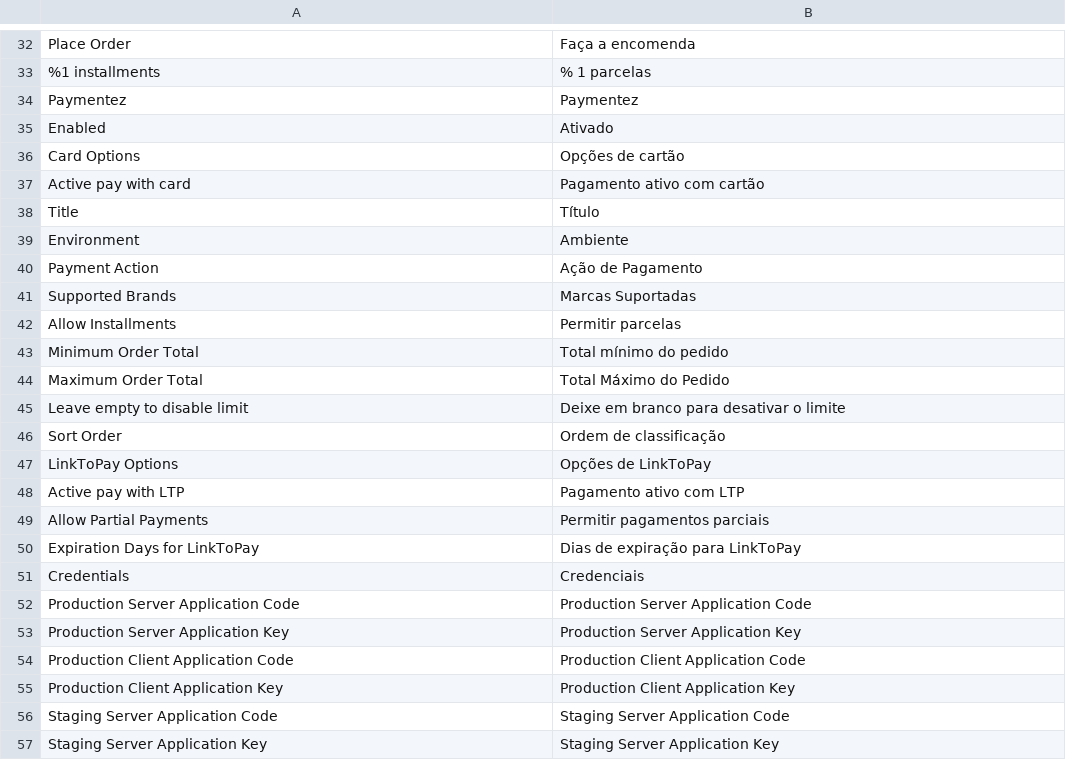
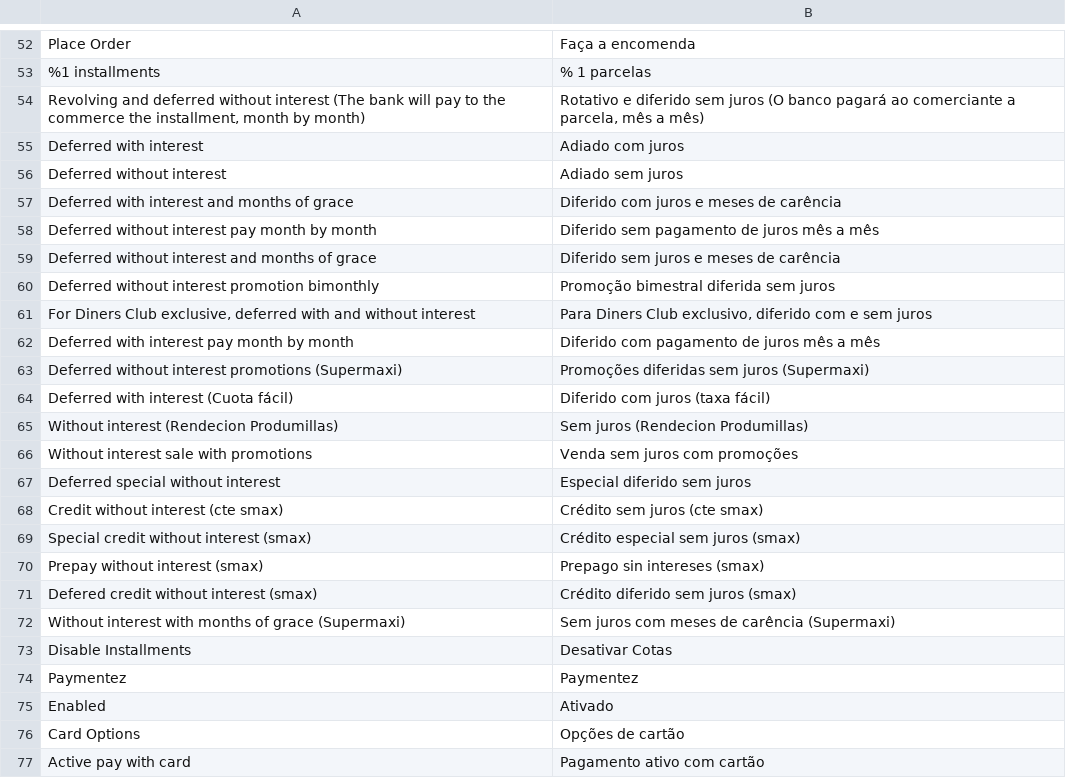
Before and after one commit to paymentez/pg-m2-plugin, a CSV file: i18n/pt.csv, drawn as a sheet; only a part is shown, gaps mark what is left out; the shorter side is filled out with more unchanged rows; the diff covers the shown part only; the diff names each change by its address in the sheet, - before the commit and + after, or states it on an @@ line.

```diff
--- a/i18n/pt.csv
+++ b/i18n/pt.csv
+row 54: Revolving and deferred without interest (The bank will pay to the commerce the installment, month by month) | Rotativo e diferido sem juros (O banco pagará ao comerciante a parcela, mês a mês)
+row 55: Deferred with interest | Adiado com juros
+row 56: Deferred without interest | Adiado sem juros
+row 57: Deferred with interest and months of grace | Diferido com juros e meses de carência
+row 58: Deferred without interest pay month by month | Diferido sem pagamento de juros mês a mês
+row 59: Deferred without interest and months of grace | Diferido sem juros e meses de carência
+row 60: Deferred without interest promotion bimonthly | Promoção bimestral diferida sem juros
+row 61: For Diners Club exclusive, deferred with and without interest | Para Diners Club exclusivo, diferido com e sem juros
+row 62: Deferred with interest pay month by month | Diferido com pagamento de juros mês a mês
+row 63: Deferred without interest promotions (Supermaxi) | Promoções diferidas sem juros (Supermaxi)
+row 64: Deferred with interest (Cuota fácil) | Diferido com juros (taxa fácil)
+row 65: Without interest (Rendecion Produmillas) | Sem juros (Rendecion Produmillas)
+row 66: Without interest sale with promotions | Venda sem juros com promoções
+row 67: Deferred special without interest | Especial diferido sem juros
+row 68: Credit without interest (cte smax) | Crédito sem juros (cte smax)
+row 69: Special credit without interest (smax) | Crédito especial sem juros (smax)
+row 70: Prepay without interest (smax) | Prepago sin intereses (smax)
+row 71: Defered credit without interest (smax) | Crédito diferido sem juros (smax)
+row 72: Without interest with months of grace (Supermaxi) | Sem juros com meses de carência (Supermaxi)
+row 73: Disable Installments | Desativar Cotas
```
Also changed, not shown: 21 added rows elsewhere in this file, i18n/en_US.csv, i18n/es.csv.
